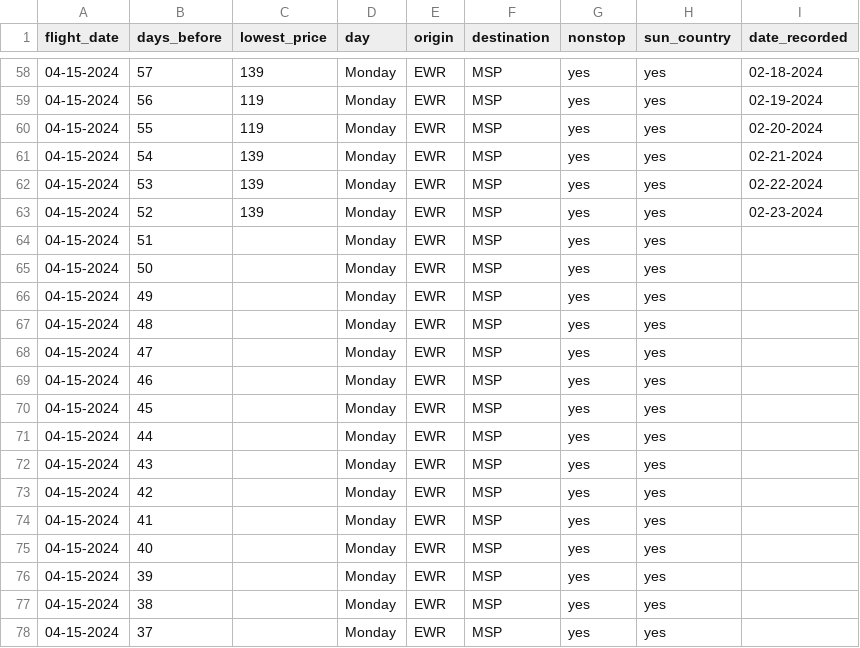
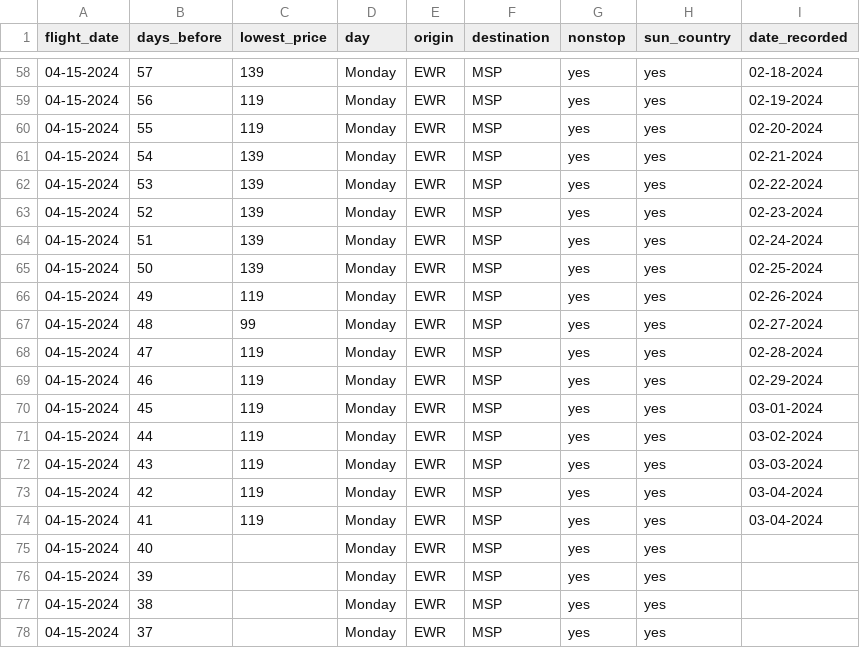
Before and after one commit to leafsphere/silly_flights, a CSV file: 04-15-2024_ewr_msp.csv, drawn as a sheet; only a part is shown, gaps mark what is left out.

```diff
--- a/04-15-2024_ewr_msp.csv
+++ b/04-15-2024_ewr_msp.csv
@@ -63,13 +63,13 @@ flight_date,days_before,lowest_price,day,origin,destination,nonstop,sun_country,
 04-15-2024,52,139,Monday,EWR,MSP,yes,yes,02-23-2024
-04-15-2024,51,,Monday,EWR,MSP,yes,yes,
-04-15-2024,50,,Monday,EWR,MSP,yes,yes,
-04-15-2024,49,,Monday,EWR,MSP,yes,yes,
-04-15-2024,48,,Monday,EWR,MSP,yes,yes,
-04-15-2024,47,,Monday,EWR,MSP,yes,yes,
-04-15-2024,46,,Monday,EWR,MSP,yes,yes,
-04-15-2024,45,,Monday,EWR,MSP,yes,yes,
-04-15-2024,44,,Monday,EWR,MSP,yes,yes,
-04-15-2024,43,,Monday,EWR,MSP,yes,yes,
-04-15-2024,42,,Monday,EWR,MSP,yes,yes,
-04-15-2024,41,,Monday,EWR,MSP,yes,yes,
+04-15-2024,51,139,Monday,EWR,MSP,yes,yes,02-24-2024
+04-15-2024,50,139,Monday,EWR,MSP,yes,yes,02-25-2024
+04-15-2024,49,119,Monday,EWR,MSP,yes,yes,02-26-2024
+04-15-2024,48,99,Monday,EWR,MSP,yes,yes,02-27-2024
+04-15-2024,47,119,Monday,EWR,MSP,yes,yes,02-28-2024
+04-15-2024,46,119,Monday,EWR,MSP,yes,yes,02-29-2024
+04-15-2024,45,119,Monday,EWR,MSP,yes,yes,03-01-2024
+04-15-2024,44,119,Monday,EWR,MSP,yes,yes,03-02-2024
+04-15-2024,43,119,Monday,EWR,MSP,yes,yes,03-03-2024
+04-15-2024,42,119,Monday,EWR,MSP,yes,yes,03-04-2024
+04-15-2024,41,119,Monday,EWR,MSP,yes,yes,03-04-2024
 04-15-2024,40,,Monday,EWR,MSP,yes,yes,
```
Also changed, not shown: 03-18-2024_ewr_msp.csv, 03-25-2024_ewr_msp.csv, 1 other file.
